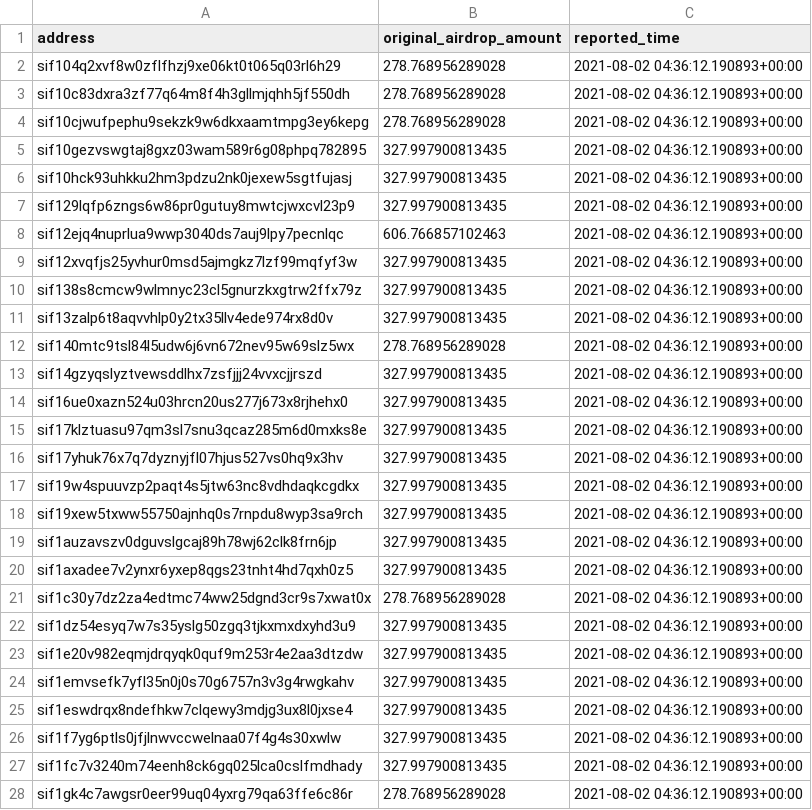
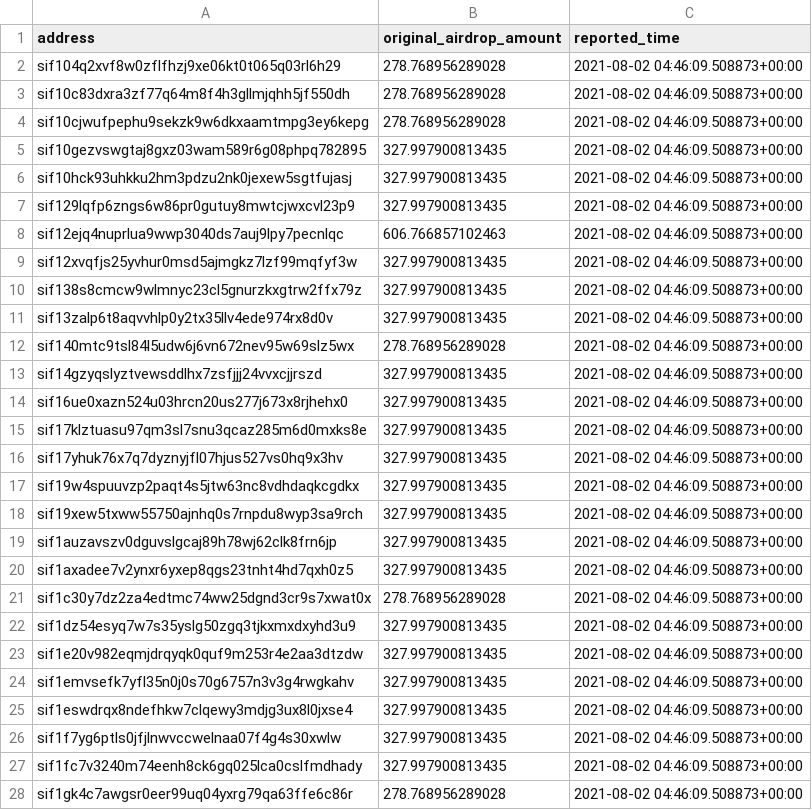
Before and after one commit to Sifchain/airdrop, a CSV file: extracts/no_action_since_airdrop.csv, drawn as a sheet; only a part is shown; the diff covers the shown part only.

```diff
--- a/extracts/no_action_since_airdrop.csv
+++ b/extracts/no_action_since_airdrop.csv
@@ -1,28 +1,28 @@
 address,original_airdrop_amount,reported_time
-sif104q2xvf8w0zflfhzj9xe06kt0t065q03rl6h29,278.768956289028,2021-08-02 04:36:12.190893+00:00
-sif10c83dxra3zf77q64m8f4h3gllmjqhh5jf550dh,278.768956289028,2021-08-02 04:36:12.190893+00:00
-sif10cjwufpephu9sekzk9w6dkxaamtmpg3ey6kepg,278.768956289028,2021-08-02 04:36:12.190893+00:00
-sif10gezvswgtaj8gxz03wam589r6g08phpq782895,327.997900813435,2021-08-02 04:36:12.190893+00:00
-sif10hck93uhkku2hm3pdzu2nk0jexew5sgtfujasj,327.997900813435,2021-08-02 04:36:12.190893+00:00
-sif129lqfp6zngs6w86pr0gutuy8mwtcjwxcvl23p9,327.997900813435,2021-08-02 04:36:12.190893+00:00
-sif12ejq4nuprlua9wwp3040ds7auj9lpy7pecnlqc,606.766857102463,2021-08-02 04:36:12.190893+00:00
-sif12xvqfjs25yvhur0msd5ajmgkz7lzf99mqfyf3w,327.997900813435,2021-08-02 04:36:12.190893+00:00
-sif138s8cmcw9wlmnyc23cl5gnurzkxgtrw2ffx79z,327.997900813435,2021-08-02 04:36:12.190893+00:00
-sif13zalp6t8aqvvhlp0y2tx35llv4ede974rx8d0v,327.997900813435,2021-08-02 04:36:12.190893+00:00
-sif140mtc9tsl84l5udw6j6vn672nev95w69slz5wx,278.768956289028,2021-08-02 04:36:12.190893+00:00
-sif14gzyqslyztvewsddlhx7zsfjjj24vvxcjjrszd,327.997900813435,2021-08-02 04:36:12.190893+00:00
-sif16ue0xazn524u03hrcn20us277j673x8rjhehx0,327.997900813435,2021-08-02 04:36:12.190893+00:00
-sif17klztuasu97qm3sl7snu3qcaz285m6d0mxks8e,327.997900813435,2021-08-02 04:36:12.190893+00:00
-sif17yhuk76x7q7dyznyjfl07hjus527vs0hq9x3hv,327.997900813435,2021-08-02 04:36:12.190893+00:00
-sif19w4spuuvzp2paqt4s5jtw63nc8vdhdaqkcgdkx,327.997900813435,2021-08-02 04:36:12.190893+00:00
-sif19xew5txww55750ajnhq0s7rnpdu8wyp3sa9rch,327.997900813435,2021-08-02 04:36:12.190893+00:00
-sif1auzavszv0dguvslgcaj89h78wj62clk8frn6jp,327.997900813435,2021-08-02 04:36:12.190893+00:00
-sif1axadee7v2ynxr6yxep8qgs23tnht4hd7qxh0z5,327.997900813435,2021-08-02 04:36:12.190893+00:00
-sif1c30y7dz2za4edtmc74ww25dgnd3cr9s7xwat0x,278.768956289028,2021-08-02 04:36:12.190893+00:00
-sif1dz54esyq7w7s35yslg50zgq3tjkxmxdxyhd3u9,327.997900813435,2021-08-02 04:36:12.190893+00:00
-sif1e20v982eqmjdrqyqk0quf9m253r4e2aa3dtzdw,327.997900813435,2021-08-02 04:36:12.190893+00:00
-sif1emvsefk7yfl35n0j0s70g6757n3v3g4rwgkahv,327.997900813435,2021-08-02 04:36:12.190893+00:00
-sif1eswdrqx8ndefhkw7clqewy3mdjg3ux8l0jxse4,327.997900813435,2021-08-02 04:36:12.190893+00:00
-sif1f7yg6ptls0jfjlnwvccwelnaa07f4g4s30xwlw,327.997900813435,2021-08-02 04:36:12.190893+00:00
-sif1fc7v3240m74eenh8ck6gq025lca0cslfmdhady,327.997900813435,2021-08-02 04:36:12.190893+00:00
-sif1gk4c7awgsr0eer99uq04yxrg79qa63ffe6c86r,278.768956289028,2021-08-02 04:36:12.190893+00:00
+sif104q2xvf8w0zflfhzj9xe06kt0t065q03rl6h29,278.768956289028,2021-08-02 04:46:09.508873+00:00
+sif10c83dxra3zf77q64m8f4h3gllmjqhh5jf550dh,278.768956289028,2021-08-02 04:46:09.508873+00:00
+sif10cjwufpephu9sekzk9w6dkxaamtmpg3ey6kepg,278.768956289028,2021-08-02 04:46:09.508873+00:00
+sif10gezvswgtaj8gxz03wam589r6g08phpq782895,327.997900813435,2021-08-02 04:46:09.508873+00:00
+sif10hck93uhkku2hm3pdzu2nk0jexew5sgtfujasj,327.997900813435,2021-08-02 04:46:09.508873+00:00
+sif129lqfp6zngs6w86pr0gutuy8mwtcjwxcvl23p9,327.997900813435,2021-08-02 04:46:09.508873+00:00
+sif12ejq4nuprlua9wwp3040ds7auj9lpy7pecnlqc,606.766857102463,2021-08-02 04:46:09.508873+00:00
+sif12xvqfjs25yvhur0msd5ajmgkz7lzf99mqfyf3w,327.997900813435,2021-08-02 04:46:09.508873+00:00
+sif138s8cmcw9wlmnyc23cl5gnurzkxgtrw2ffx79z,327.997900813435,2021-08-02 04:46:09.508873+00:00
+sif13zalp6t8aqvvhlp0y2tx35llv4ede974rx8d0v,327.997900813435,2021-08-02 04:46:09.508873+00:00
+sif140mtc9tsl84l5udw6j6vn672nev95w69slz5wx,278.768956289028,2021-08-02 04:46:09.508873+00:00
+sif14gzyqslyztvewsddlhx7zsfjjj24vvxcjjrszd,327.997900813435,2021-08-02 04:46:09.508873+00:00
+sif16ue0xazn524u03hrcn20us277j673x8rjhehx0,327.997900813435,2021-08-02 04:46:09.508873+00:00
+sif17klztuasu97qm3sl7snu3qcaz285m6d0mxks8e,327.997900813435,2021-08-02 04:46:09.508873+00:00
+sif17yhuk76x7q7dyznyjfl07hjus527vs0hq9x3hv,327.997900813435,2021-08-02 04:46:09.508873+00:00
+sif19w4spuuvzp2paqt4s5jtw63nc8vdhdaqkcgdkx,327.997900813435,2021-08-02 04:46:09.508873+00:00
+sif19xew5txww55750ajnhq0s7rnpdu8wyp3sa9rch,327.997900813435,2021-08-02 04:46:09.508873+00:00
+sif1auzavszv0dguvslgcaj89h78wj62clk8frn6jp,327.997900813435,2021-08-02 04:46:09.508873+00:00
+sif1axadee7v2ynxr6yxep8qgs23tnht4hd7qxh0z5,327.997900813435,2021-08-02 04:46:09.508873+00:00
+sif1c30y7dz2za4edtmc74ww25dgnd3cr9s7xwat0x,278.768956289028,2021-08-02 04:46:09.508873+00:00
+sif1dz54esyq7w7s35yslg50zgq3tjkxmxdxyhd3u9,327.997900813435,2021-08-02 04:46:09.508873+00:00
+sif1e20v982eqmjdrqyqk0quf9m253r4e2aa3dtzdw,327.997900813435,2021-08-02 04:46:09.508873+00:00
+sif1emvsefk7yfl35n0j0s70g6757n3v3g4rwgkahv,327.997900813435,2021-08-02 04:46:09.508873+00:00
+sif1eswdrqx8ndefhkw7clqewy3mdjg3ux8l0jxse4,327.997900813435,2021-08-02 04:46:09.508873+00:00
+sif1f7yg6ptls0jfjlnwvccwelnaa07f4g4s30xwlw,327.997900813435,2021-08-02 04:46:09.508873+00:00
+sif1fc7v3240m74eenh8ck6gq025lca0cslfmdhady,327.997900813435,2021-08-02 04:46:09.508873+00:00
+sif1gk4c7awgsr0eer99uq04yxrg79qa63ffe6c86r,278.768956289028,2021-08-02 04:46:09.508873+00:00
```
Also changed, not shown: 26 edited cells elsewhere in this file, extracts/current_not_enough.csv, extracts/current_qualified.csv, 1 other file.
